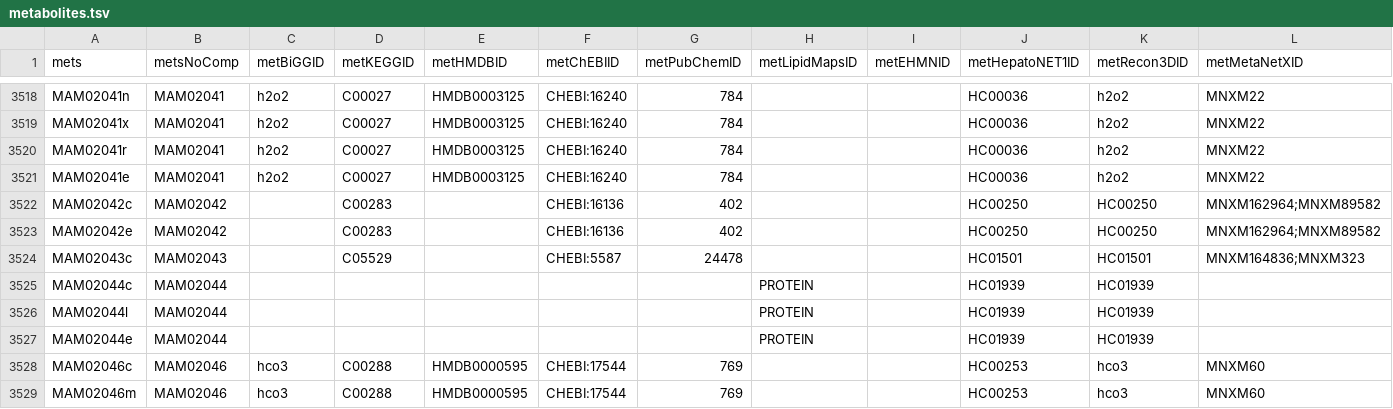
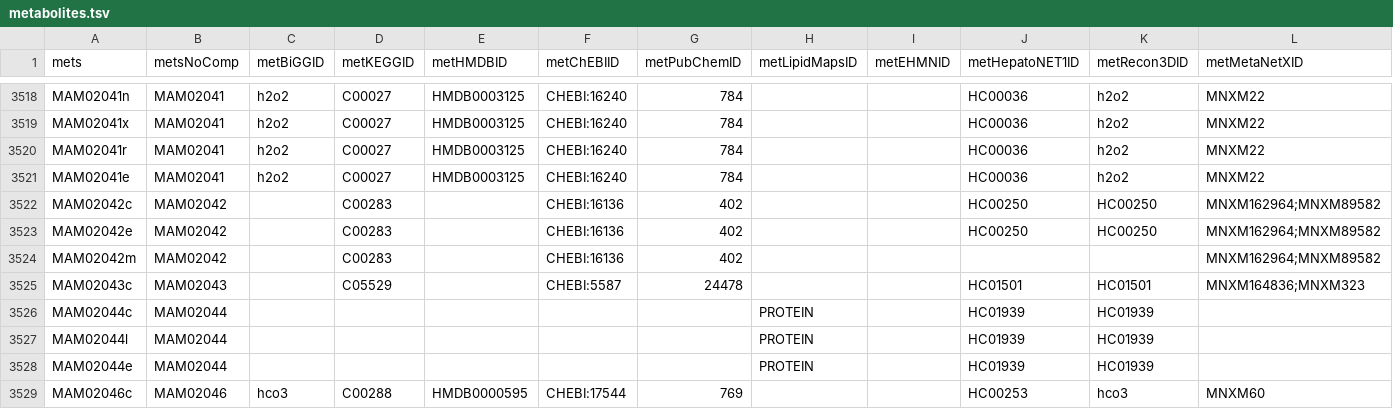
Before and after one commit to SysBioChalmers/Human-GEM, a TSV file: model/metabolites.tsv, drawn as a sheet; only a part is shown, gaps mark what is left out; the shorter side is filled out with more unchanged rows; rows hold the shown columns only; the diff names each change by its address in the sheet, - before the commit and + after, or states it on an @@ line.

```diff
--- a/model/metabolites.tsv
+++ b/model/metabolites.tsv
+row 3524: MAM02042m | MAM02042 |  | C00283 |  | CHEBI:16136 | 402 |  |  |  |  | MNXM162964;MNXM89582
```
Also changed, not shown: 1 other file.
